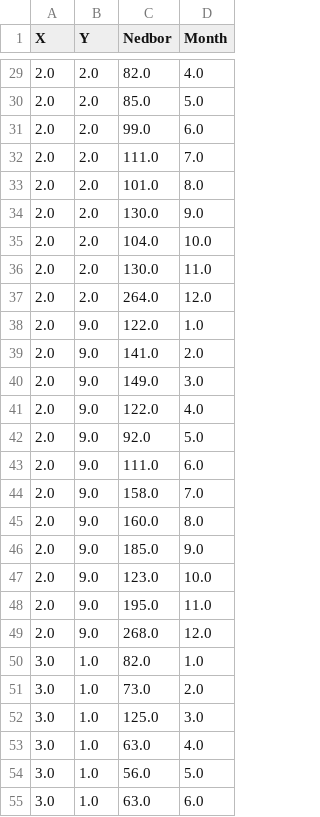
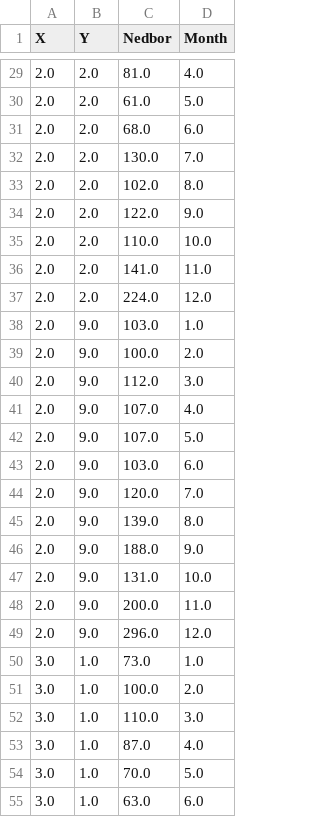
Before and after one commit to Eiirik/PY_Weather_ML, a CSV file: Python_semesteroppgave/NedborX.csv, drawn as a sheet; only a part is shown, gaps mark what is left out; the diff covers the shown part only.

```diff
--- a/Python_semesteroppgave/NedborX.csv
+++ b/Python_semesteroppgave/NedborX.csv
@@ -29,27 +29,27 @@ X,Y,Nedbor,Month
-2.0,2.0,82.0,4.0
-2.0,2.0,85.0,5.0
-2.0,2.0,99.0,6.0
-2.0,2.0,111.0,7.0
-2.0,2.0,101.0,8.0
-2.0,2.0,130.0,9.0
-2.0,2.0,104.0,10.0
-2.0,2.0,130.0,11.0
-2.0,2.0,264.0,12.0
-2.0,9.0,122.0,1.0
-2.0,9.0,141.0,2.0
-2.0,9.0,149.0,3.0
-2.0,9.0,122.0,4.0
-2.0,9.0,92.0,5.0
-2.0,9.0,111.0,6.0
-2.0,9.0,158.0,7.0
-2.0,9.0,160.0,8.0
-2.0,9.0,185.0,9.0
-2.0,9.0,123.0,10.0
-2.0,9.0,195.0,11.0
-2.0,9.0,268.0,12.0
-3.0,1.0,82.0,1.0
-3.0,1.0,73.0,2.0
-3.0,1.0,125.0,3.0
-3.0,1.0,63.0,4.0
-3.0,1.0,56.0,5.0
+2.0,2.0,81.0,4.0
+2.0,2.0,61.0,5.0
+2.0,2.0,68.0,6.0
+2.0,2.0,130.0,7.0
+2.0,2.0,102.0,8.0
+2.0,2.0,122.0,9.0
+2.0,2.0,110.0,10.0
+2.0,2.0,141.0,11.0
+2.0,2.0,224.0,12.0
+2.0,9.0,103.0,1.0
+2.0,9.0,100.0,2.0
+2.0,9.0,112.0,3.0
+2.0,9.0,107.0,4.0
+2.0,9.0,107.0,5.0
+2.0,9.0,103.0,6.0
+2.0,9.0,120.0,7.0
+2.0,9.0,139.0,8.0
+2.0,9.0,188.0,9.0
+2.0,9.0,131.0,10.0
+2.0,9.0,200.0,11.0
+2.0,9.0,296.0,12.0
+3.0,1.0,73.0,1.0
+3.0,1.0,100.0,2.0
+3.0,1.0,110.0,3.0
+3.0,1.0,87.0,4.0
+3.0,1.0,70.0,5.0
 3.0,1.0,63.0,6.0
```
Also changed, not shown: 161 edited cells elsewhere in this file.
